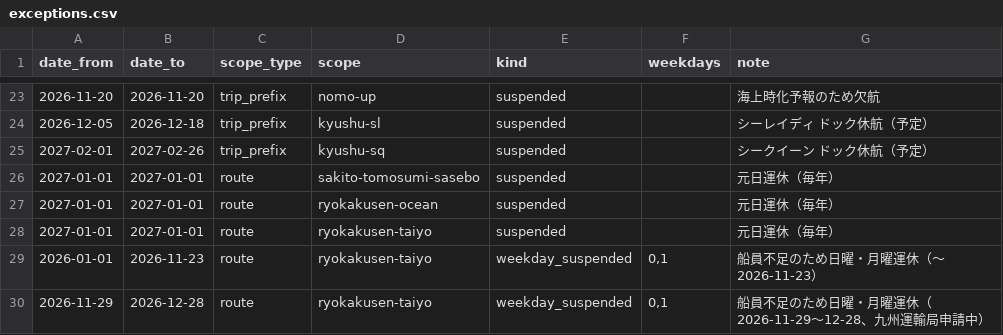
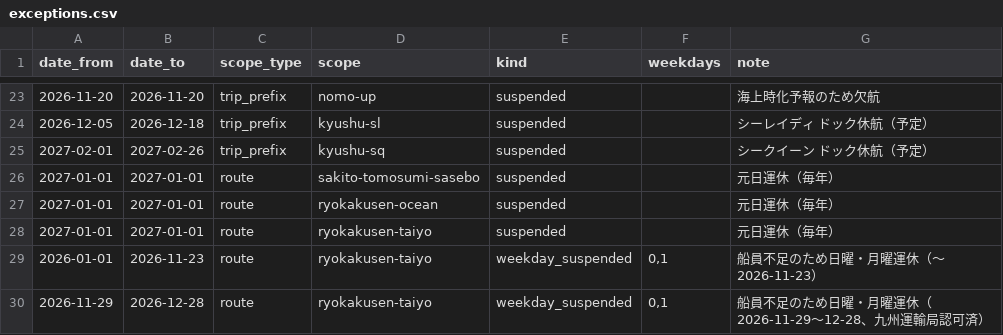
Before and after one commit to 510010/shinkamigoto-route-guide, a CSV file: data/exceptions.csv, drawn as a sheet; only a part is shown, gaps mark what is left out.

```diff
--- a/data/exceptions.csv
+++ b/data/exceptions.csv
@@ -29,2 +29,2 @@ date_from,date_to,scope_type,scope,kind,weekdays,note
 2026-01-01,2026-11-23,route,ryokakusen-taiyo,weekday_suspended,"0,1",船員不足のため日曜・月曜運休（〜2026-11-23）
-2026-11-29,2026-12-28,route,ryokakusen-taiyo,weekday_suspended,"0,1",船員不足のため日曜・月曜運休（2026-11-29〜12-28、九州運輸局申請中）
+2026-11-29,2026-12-28,route,ryokakusen-taiyo,weekday_suspended,"0,1",船員不足のため日曜・月曜運休（2026-11-29〜12-28、九州運輸局認可済）
```
Also changed, not shown: data/notices.csv, 1 other file.
